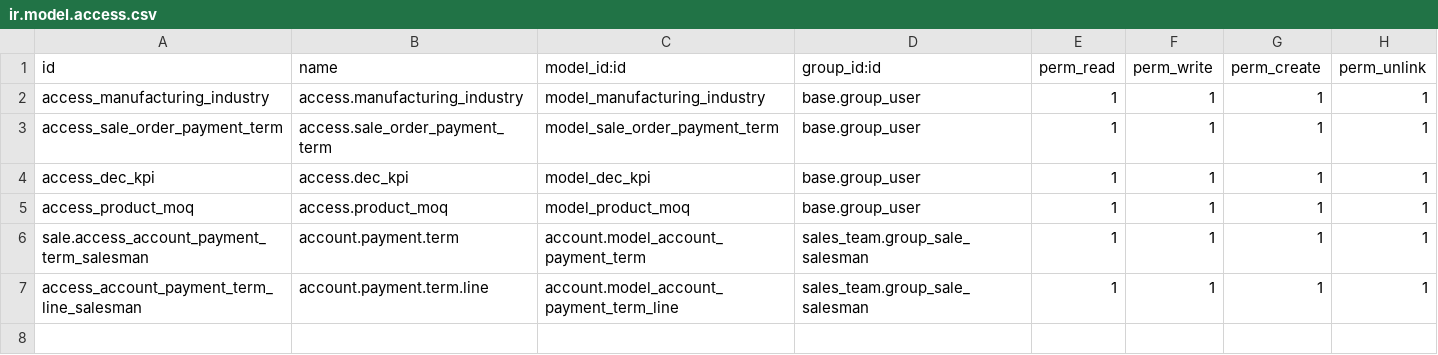
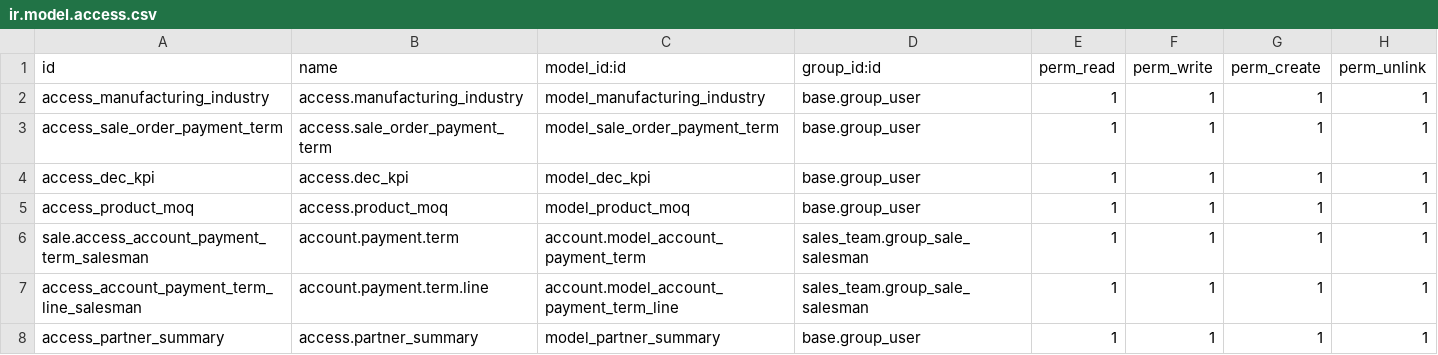
Before and after one commit to hungtx3322/crm-m, a CSV file: addons/crm_config/security/ir.model.access.csv, drawn as a sheet; the diff names each change by its address in the sheet, - before the commit and + after, or states it on an @@ line.

```diff
--- a/addons/crm_config/security/ir.model.access.csv
+++ b/addons/crm_config/security/ir.model.access.csv
+row 8: access_partner_summary | access.partner_summary | model_partner_summary | base.group_user | 1 | 1 | 1 | 1
```
Also changed, not shown: 8 other files.
